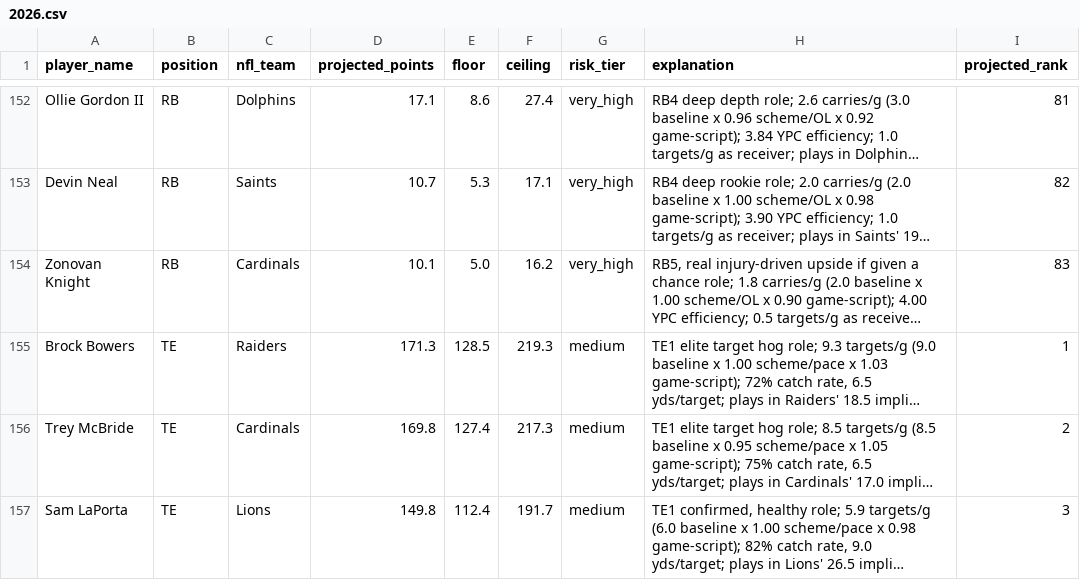
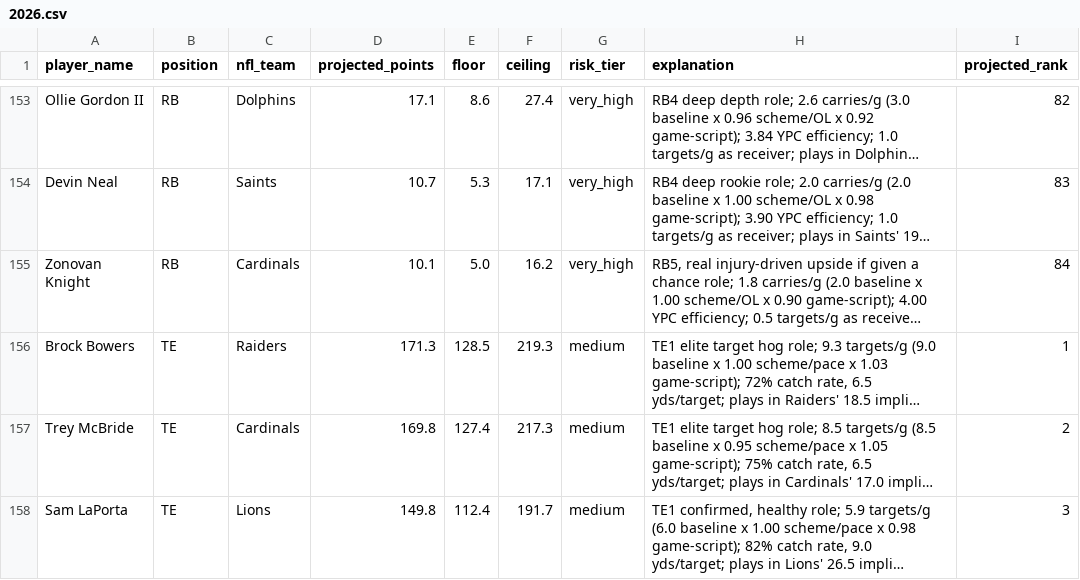
Before and after one commit to jsimone123189-cmd/Fantasy-football-auction, a CSV file: data/projections/2026.csv, drawn as a sheet; only a part is shown, gaps mark what is left out; long unchanged cells end in …; addresses are those after the commit; the diff covers the shown part only; the diff names each change by its address in the sheet, - before the commit and + after, or states it on an @@ line.

```diff
--- a/data/projections/2026.csv
+++ b/data/projections/2026.csv
-I153 (projected_rank): 81
+I153 (projected_rank): 82
-I154 (projected_rank): 82
+I154 (projected_rank): 83
-I155 (projected_rank): 83
+I155 (projected_rank): 84
```
Also changed, not shown: 1 added row and 26 edited cells elsewhere in this file, data/projections/inputs_2026.csv, data/rivals/2026.csv.
